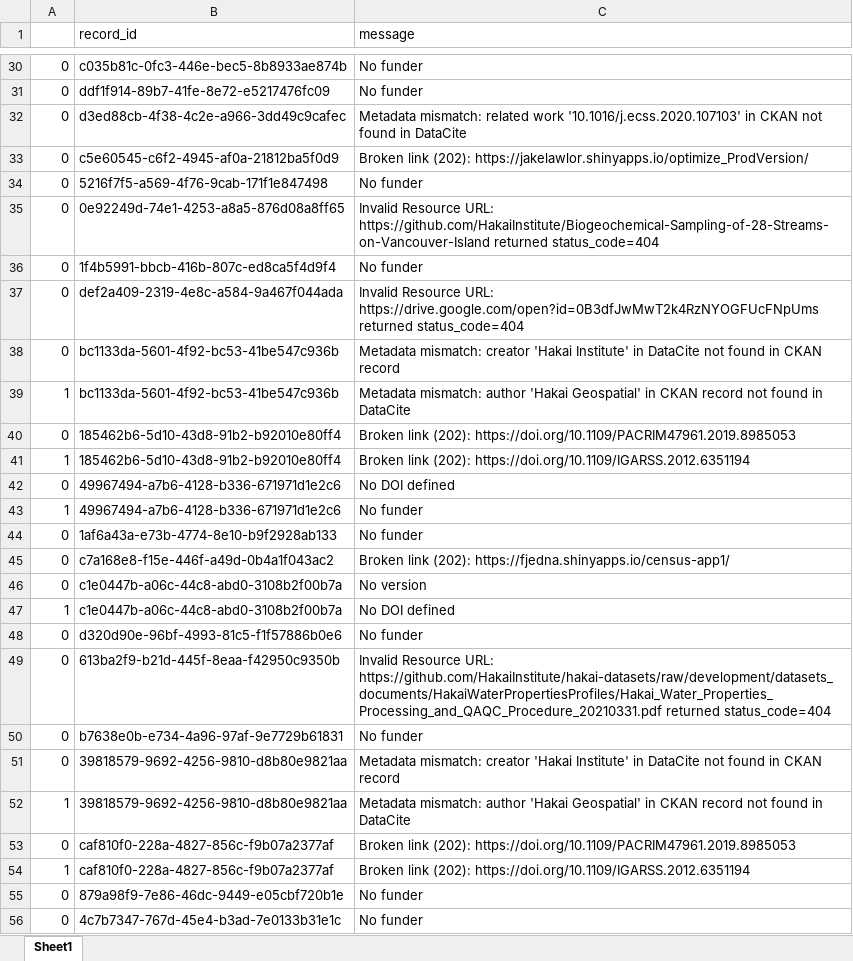
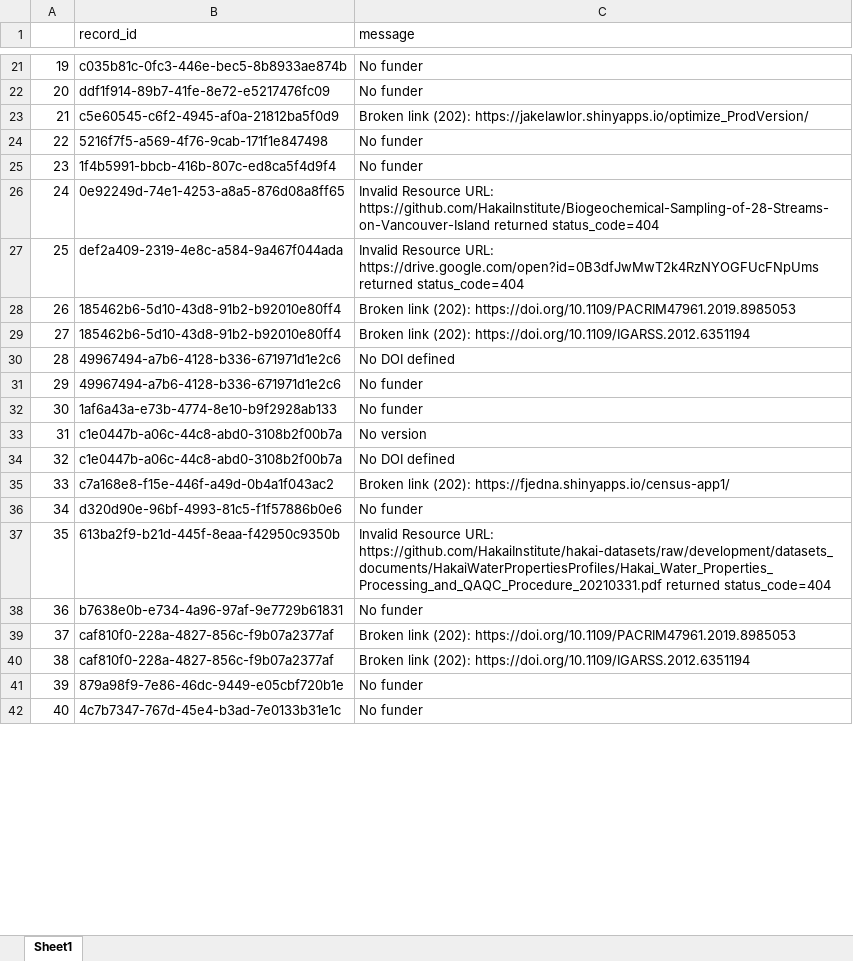
Before and after one commit to HakaiInstitute/hakai-ckan-records-checks, an Excel workbook: docs/issues_list.xlsx, sheet Sheet1, drawn as a sheet; only a part is shown, gaps mark what is left out; values as stored, in another font and other column widths than the file's, no borders; removed rows and columns are numbered as before the commit, all else as after; the diff covers the shown part only; the diff names each change by its address in the sheet, - before the commit and + after, or states it on an @@ line.

```diff
--- a/docs/issues_list.xlsx (sheet Sheet1)
+++ b/docs/issues_list.xlsx (sheet Sheet1)
-A21: 0
+A21: 19
-A22: 0
+A22: 20
-row 32: 0 | d3ed88cb-4f38-4c2e-a966-3dd49c9cafec | Metadata mismatch: related work '10.1016/j.ecss.2020.107103' in CKAN not found in DataCite
-A23: 0
+A23: 21
-A24: 0
+A24: 22
-row 35: 0 | 0e92249d-74e1-4253-a8a5-876d08a8ff65 | Invalid Resource URL: https://github.com/HakaiInstitute/Biogeochemical-Sampling-of-28-Streams-on-Vancouver-Island returned status_code=404
-A25: 0
+A25: 23
+row 26: 24 | 0e92249d-74e1-4253-a8a5-876d08a8ff65 | Invalid Resource URL: https://github.com/HakaiInstitute/Biogeochemical-Sampling-of-28-Streams-on-Vancouver-Island returned status_code=404
-A27: 0
+A27: 25
-row 38: 0 | bc1133da-5601-4f92-bc53-41be547c936b | Metadata mismatch: creator 'Hakai Institute' in DataCite not found in CKAN record
-row 39: 1 | bc1133da-5601-4f92-bc53-41be547c936b | Metadata mismatch: author 'Hakai Geospatial' in CKAN record not found in DataCite
-A28: 0
+A28: 26
-A29: 1
+A29: 27
-A30: 0
+A30: 28
-A31: 1
+A31: 29
-A32: 0
+A32: 30
-row 45: 0 | c7a168e8-f15e-446f-a49d-0b4a1f043ac2 | Broken link (202): https://fjedna.shinyapps.io/census-app1/
-A33: 0
+A33: 31
-A34: 1
+A34: 32
+row 35: 33 | c7a168e8-f15e-446f-a49d-0b4a1f043ac2 | Broken link (202): https://fjedna.shinyapps.io/census-app1/
-A36: 0
+A36: 34
-A37: 0
+A37: 35
-A38: 0
+A38: 36
-row 51: 0 | 39818579-9692-4256-9810-d8b80e9821aa | Metadata mismatch: creator 'Hakai Institute' in DataCite not found in CKAN record
-row 52: 1 | 39818579-9692-4256-9810-d8b80e9821aa | Metadata mismatch: author 'Hakai Geospatial' in CKAN record not found in DataCite
-A39: 0
+A39: 37
-A40: 1
+A40: 38
-A41: 0
+A41: 39
-A42: 0
+A42: 40
```
Also changed, not shown: 3 added rows, 12 removed rows and 22 edited cells elsewhere in this sheet, docs/catalog_summary.xlsx, 10 other files.
